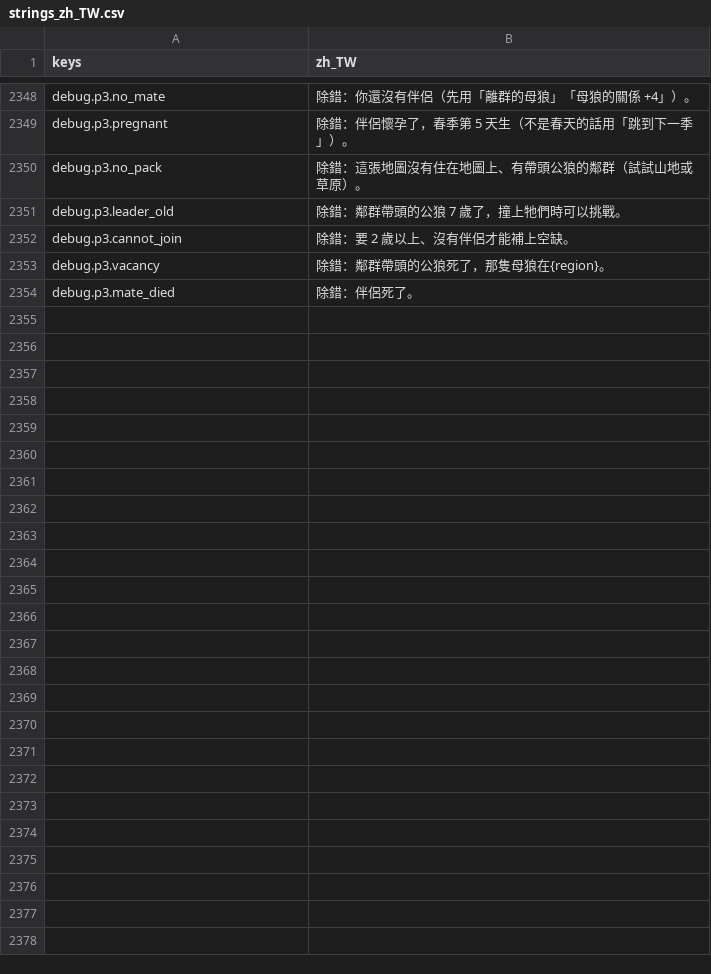
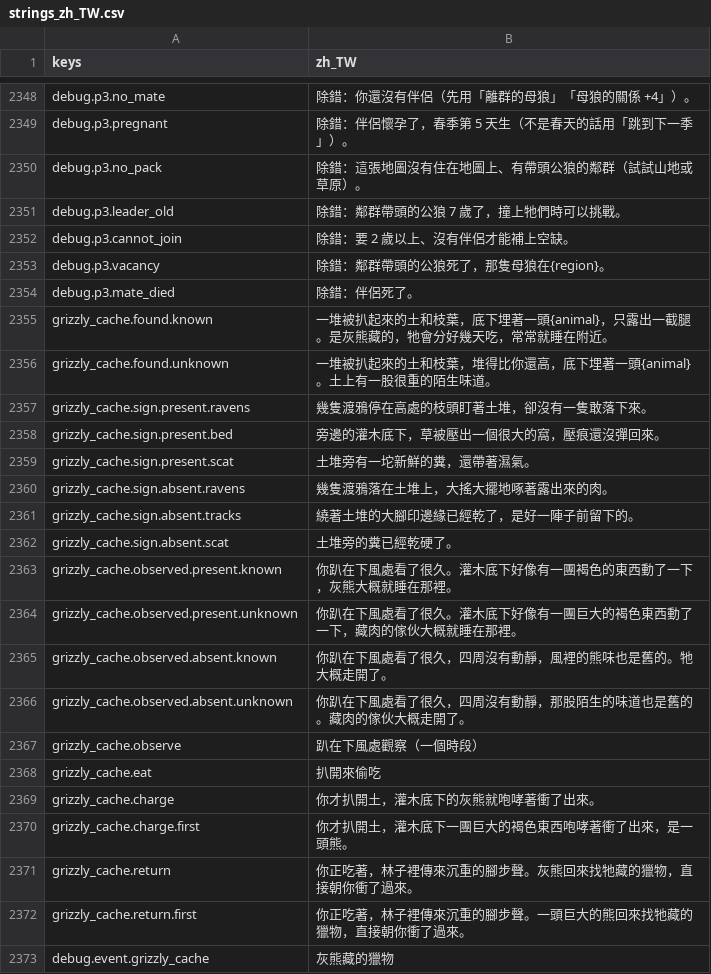
Before and after one commit to gigd123/wolf-life, a CSV file: localization/strings_zh_TW.csv, drawn as a sheet; only a part is shown, gaps mark what is left out; the diff names each change by its address in the sheet, - before the commit and + after, or states it on an @@ line.

```diff
--- a/localization/strings_zh_TW.csv
+++ b/localization/strings_zh_TW.csv
+row 2355: grizzly_cache.found.known | 一堆被扒起來的土和枝葉，底下埋著一頭{animal}，只露出一截腿。是灰熊藏的，牠會分好幾天吃，常常就睡在附近。
+row 2356: grizzly_cache.found.unknown | 一堆被扒起來的土和枝葉，堆得比你還高，底下埋著一頭{animal}。土上有一股很重的陌生味道。
+row 2357: grizzly_cache.sign.present.ravens | 幾隻渡鴉停在高處的枝頭盯著土堆，卻沒有一隻敢落下來。
+row 2358: grizzly_cache.sign.present.bed | 旁邊的灌木底下，草被壓出一個很大的窩，壓痕還沒彈回來。
+row 2359: grizzly_cache.sign.present.scat | 土堆旁有一坨新鮮的糞，還帶著濕氣。
+row 2360: grizzly_cache.sign.absent.ravens | 幾隻渡鴉落在土堆上，大搖大擺地啄著露出來的肉。
+row 2361: grizzly_cache.sign.absent.tracks | 繞著土堆的大腳印邊緣已經乾了，是好一陣子前留下的。
+row 2362: grizzly_cache.sign.absent.scat | 土堆旁的糞已經乾硬了。
+row 2363: grizzly_cache.observed.present.known | 你趴在下風處看了很久。灌木底下好像有一團褐色的東西動了一下，灰熊大概就睡在那裡。
+row 2364: grizzly_cache.observed.present.unknown | 你趴在下風處看了很久。灌木底下好像有一團巨大的褐色東西動了一下，藏肉的傢伙大概就睡在那裡。
+row 2365: grizzly_cache.observed.absent.known | 你趴在下風處看了很久，四周沒有動靜，風裡的熊味也是舊的。牠大概走開了。
+row 2366: grizzly_cache.observed.absent.unknown | 你趴在下風處看了很久，四周沒有動靜，那股陌生的味道也是舊的。藏肉的傢伙大概走開了。
+row 2367: grizzly_cache.observe | 趴在下風處觀察（一個時段）
+row 2368: grizzly_cache.eat | 扒開來偷吃
+row 2369: grizzly_cache.charge | 你才扒開土，灌木底下的灰熊就咆哮著衝了出來。
+row 2370: grizzly_cache.charge.first | 你才扒開土，灌木底下一團巨大的褐色東西咆哮著衝了出來，是一頭熊。
+row 2371: grizzly_cache.return | 你正吃著，林子裡傳來沉重的腳步聲。灰熊回來找牠藏的獵物，直接朝你衝了過來。
+row 2372: grizzly_cache.return.first | 你正吃著，林子裡傳來沉重的腳步聲。一頭巨大的熊回來找牠藏的獵物，直接朝你衝了過來。
+row 2373: debug.event.grizzly_cache | 灰熊藏的獵物
```
Also changed, not shown: 12 other files.
